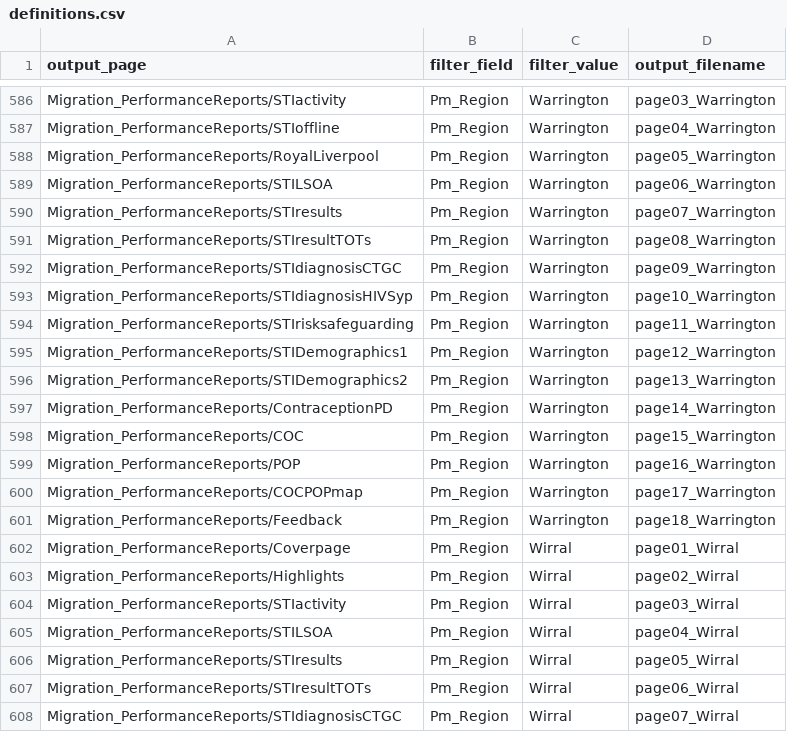
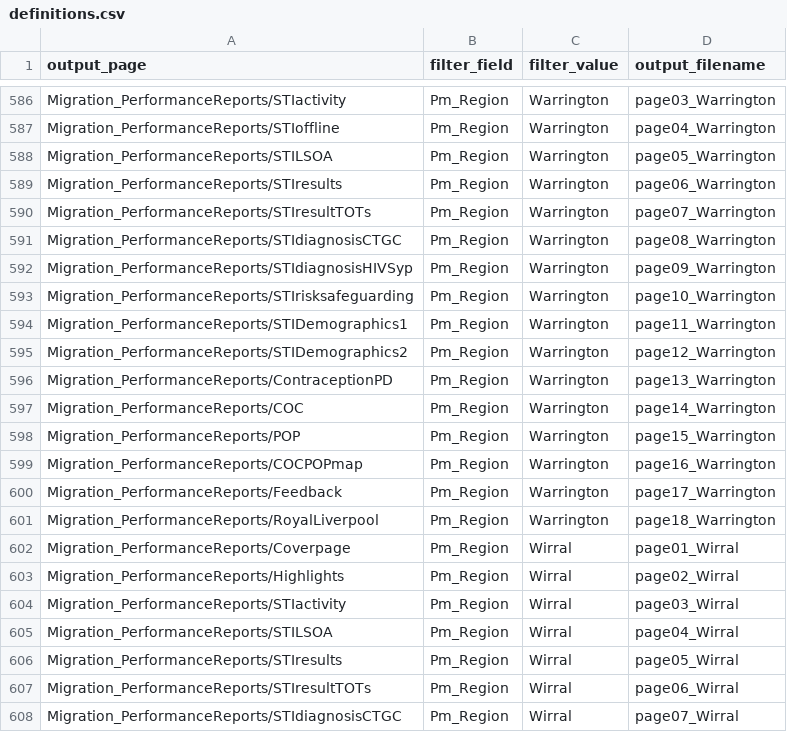
Before and after one commit to ElenaSH24/Tableau_definitions, a CSV file: definitions.csv, drawn as a sheet; only a part is shown, gaps mark what is left out; the diff covers the shown part only.

Commit message:
20230802 update
This version doesn't include or remove any pages, it only changes the order of the Royal Liverpool reports (Cheshire East, Halton, Knowsley, Liverpool and Warrington), following instructions from Justin. The additional page with KPIs for Royal Liverpool only is now at the end.

```diff
--- a/definitions.csv
+++ b/definitions.csv
@@ -587,16 +587,16 @@ Migration_PerformanceReports/STIactivity,Pm_Region,Warrington,page03_Warrington
 Migration_PerformanceReports/STIoffline,Pm_Region,Warrington,page04_Warrington
-Migration_PerformanceReports/RoyalLiverpool,Pm_Region,Warrington,page05_Warrington
-Migration_PerformanceReports/STILSOA,Pm_Region,Warrington,page06_Warrington
-Migration_PerformanceReports/STIresults,Pm_Region,Warrington,page07_Warrington
-Migration_PerformanceReports/STIresultTOTs,Pm_Region,Warrington,page08_Warrington
-Migration_PerformanceReports/STIdiagnosisCTGC,Pm_Region,Warrington,page09_Warrington
-Migration_PerformanceReports/STIdiagnosisHIVSyp,Pm_Region,Warrington,page10_Warrington
-Migration_PerformanceReports/STIrisksafeguarding,Pm_Region,Warrington,page11_Warrington
-Migration_PerformanceReports/STIDemographics1,Pm_Region,Warrington,page12_Warrington
-Migration_PerformanceReports/STIDemographics2,Pm_Region,Warrington,page13_Warrington
-Migration_PerformanceReports/ContraceptionPD,Pm_Region,Warrington,page14_Warrington
-Migration_PerformanceReports/COC,Pm_Region,Warrington,page15_Warrington
-Migration_PerformanceReports/POP,Pm_Region,Warrington,page16_Warrington
-Migration_PerformanceReports/COCPOPmap,Pm_Region,Warrington,page17_Warrington
-Migration_PerformanceReports/Feedback,Pm_Region,Warrington,page18_Warrington
+Migration_PerformanceReports/STILSOA,Pm_Region,Warrington,page05_Warrington
+Migration_PerformanceReports/STIresults,Pm_Region,Warrington,page06_Warrington
+Migration_PerformanceReports/STIresultTOTs,Pm_Region,Warrington,page07_Warrington
+Migration_PerformanceReports/STIdiagnosisCTGC,Pm_Region,Warrington,page08_Warrington
+Migration_PerformanceReports/STIdiagnosisHIVSyp,Pm_Region,Warrington,page09_Warrington
+Migration_PerformanceReports/STIrisksafeguarding,Pm_Region,Warrington,page10_Warrington
+Migration_PerformanceReports/STIDemographics1,Pm_Region,Warrington,page11_Warrington
+Migration_PerformanceReports/STIDemographics2,Pm_Region,Warrington,page12_Warrington
+Migration_PerformanceReports/ContraceptionPD,Pm_Region,Warrington,page13_Warrington
+Migration_PerformanceReports/COC,Pm_Region,Warrington,page14_Warrington
+Migration_PerformanceReports/POP,Pm_Region,Warrington,page15_Warrington
+Migration_PerformanceReports/COCPOPmap,Pm_Region,Warrington,page16_Warrington
+Migration_PerformanceReports/Feedback,Pm_Region,Warrington,page17_Warrington
+Migration_PerformanceReports/RoyalLiverpool,Pm_Region,Warrington,page18_Warrington
 Migration_PerformanceReports/Coverpage,Pm_Region,Wirral,page01_Wirral
```
Also changed, not shown: 4 added rows, 4 removed rows and 48 edited cells elsewhere in this file.
